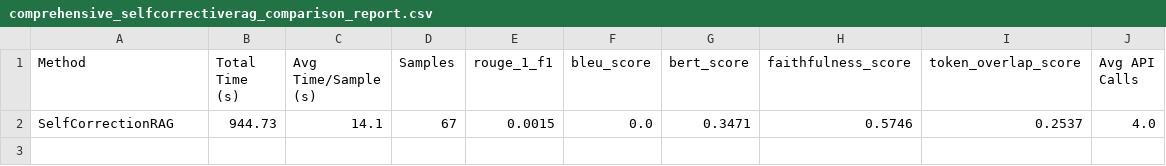
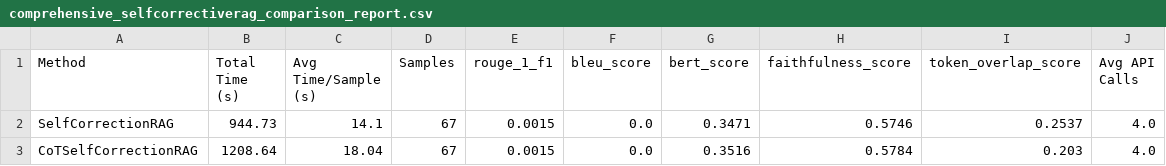
Before and after one commit to balajivenky06/RAG-Docstring, a CSV file: results/qwen3_5_9b/comprehensive_selfcorrectiverag_comparison_report.csv, drawn as a sheet; the diff names each change by its address in the sheet, - before the commit and + after, or states it on an @@ line.

Commit message:
qwen3.5:9b SelfRAG COT Model results generated

```diff
--- a/results/qwen3_5_9b/comprehensive_selfcorrectiverag_comparison_report.csv
+++ b/results/qwen3_5_9b/comprehensive_selfcorrectiverag_comparison_report.csv
+row 3: CoTSelfCorrectionRAG | 1208.64 | 18.04 | 67 | 0.0015 | 0.0 | 0.3516 | 0.5784 | 0.203 | 4.0
```
Also changed, not shown: 11 other files.
